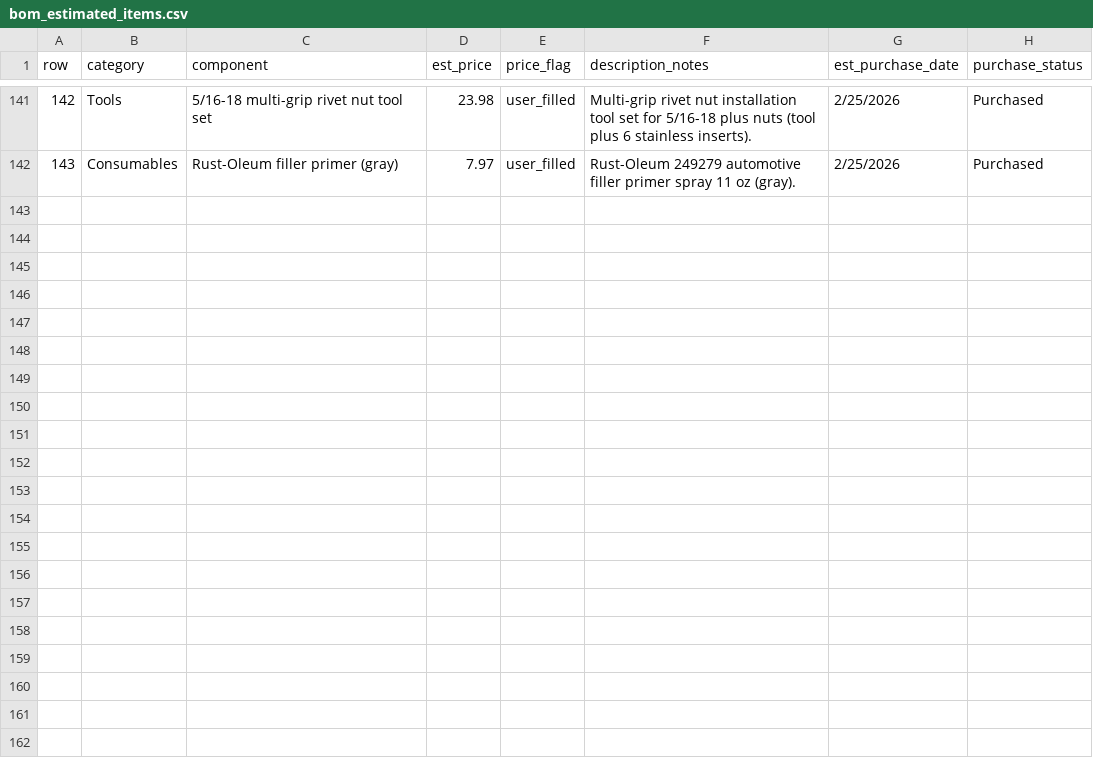
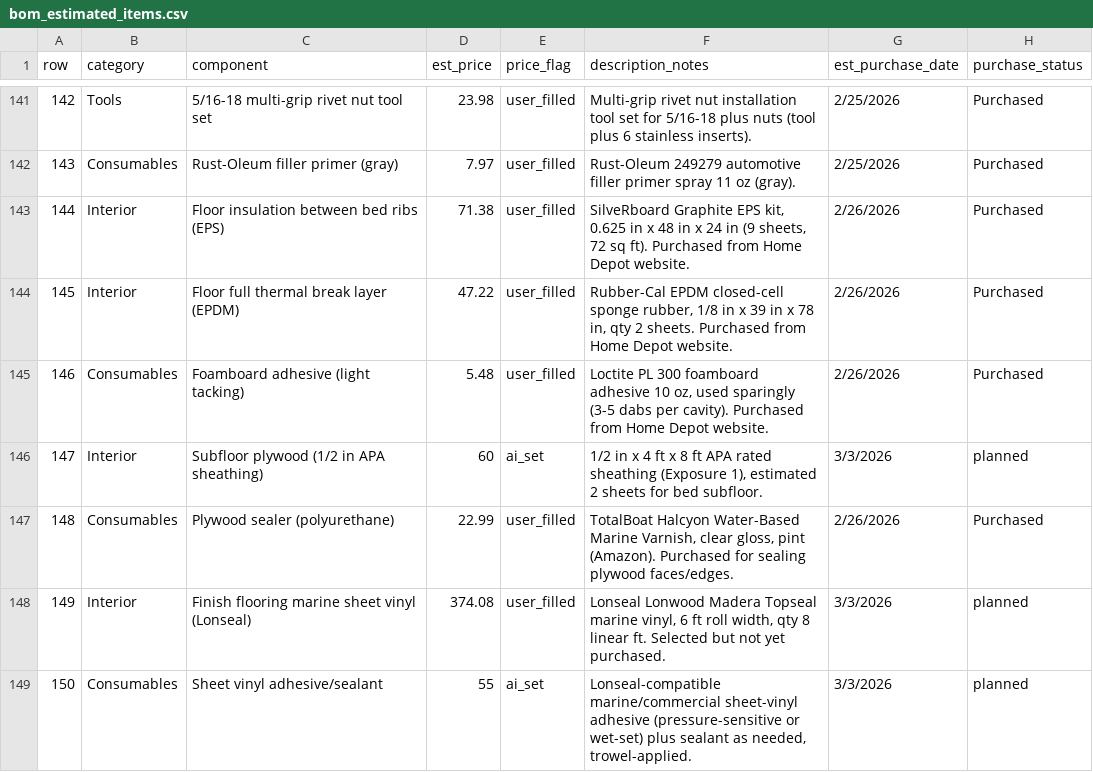
Before and after one commit to DataDaneDev/HiatusBuild, a CSV file: bom/bom_estimated_items.csv, drawn as a sheet; only a part is shown, gaps mark what is left out.

Commit message:
flooring doc and BOM added

```diff
--- a/bom/bom_estimated_items.csv
+++ b/bom/bom_estimated_items.csv
@@ -142 +142,8 @@ row,category,component,est_price,price_flag,description_notes,est_purchase_date,
 143,Consumables,Rust-Oleum filler primer (gray),7.97,user_filled,Rust-Oleum 249279 automotive filler primer spray 11 oz (gray).,2/25/2026,Purchased
+144,Interior,Floor insulation between bed ribs (EPS),71.38,user_filled,"SilveRboard Graphite EPS kit, 0.625 in x 48 in x 24 in (9 sheets, 72 sq ft). Purchased from Home Depot website.",2/26/2026,Purchased
+145,Interior,Floor full thermal break layer (EPDM),47.22,user_filled,"Rubber-Cal EPDM closed-cell sponge rubber, 1/8 in x 39 in x 78 in, qty 2 sheets. Purchased from Home Depot website.",2/26/2026,Purchased
+146,Consumables,Foamboard adhesive (light tacking),5.48,user_filled,"Loctite PL 300 foamboard adhesive 10 oz, used sparingly (3-5 dabs per cavity). Purchased from Home Depot website.",2/26/2026,Purchased
+147,Interior,Subfloor plywood (1/2 in APA sheathing),60,ai_set,"1/2 in x 4 ft x 8 ft APA rated sheathing (Exposure 1), estimated 2 sheets for bed subfloor.",3/3/2026,planned
+148,Consumables,Plywood sealer (polyurethane),22.99,user_filled,"TotalBoat Halcyon Water-Based Marine Varnish, clear gloss, pint (Amazon). Purchased for sealing plywood faces/edges.",2/26/2026,Purchased
+149,Interior,Finish flooring marine sheet vinyl (Lonseal),374.08,user_filled,"Lonseal Lonwood Madera Topseal marine vinyl, 6 ft roll width, qty 8 linear ft. Selected but not yet purchased.",3/3/2026,planned
+150,Consumables,Sheet vinyl adhesive/sealant,55,ai_set,"Lonseal-compatible marine/commercial sheet-vinyl adhesive (pressure-sensitive or wet-set) plus sealant as needed, trowel-applied.",3/3/2026,planned
```
Also changed, not shown: 2 other files.
